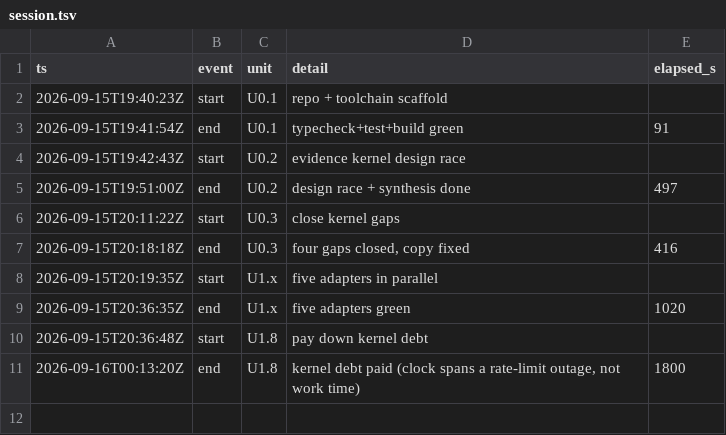
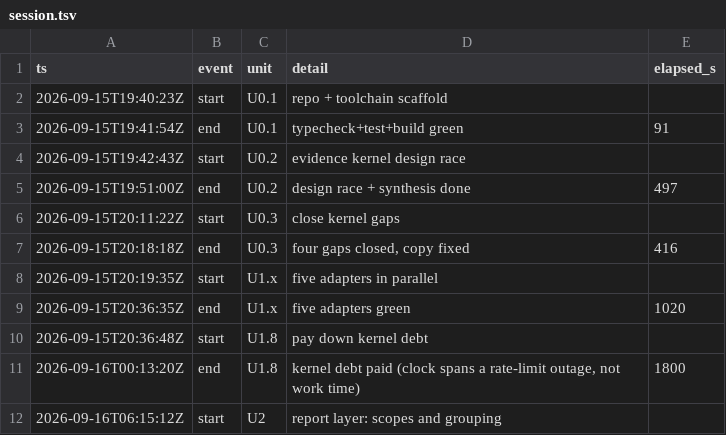
Before and after one commit to opx0/groundtruth, a TSV file: .dev/session.tsv, drawn as a sheet; the diff names each change by its address in the sheet, - before the commit and + after, or states it on an @@ line.

```diff
--- a/.dev/session.tsv
+++ b/.dev/session.tsv
+row 12: 2026-09-16T06:15:12Z | start | U2 | report layer: scopes and grouping
```
Also changed, not shown: .dev/decisions.tsv, 24 other files.
